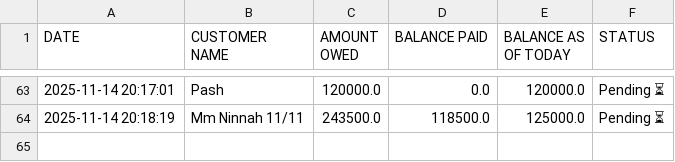
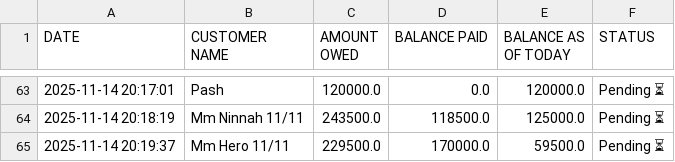
Before and after one commit to peter4652k/debttracker, a CSV file: data/customers.csv, drawn as a sheet; only a part is shown, gaps mark what is left out.

Commit message:
Update customers.csv from Streamlit app

```diff
--- a/data/customers.csv
+++ b/data/customers.csv
@@ -64 +64,2 @@ DATE,CUSTOMER NAME,AMOUNT OWED,BALANCE PAID,BALANCE AS OF TODAY,STATUS
 2025-11-14 20:18:19,Mm Ninnah 11/11,243500.0,118500.0,125000.0,Pending ⏳
+2025-11-14 20:19:37,Mm Hero 11/11,229500.0,170000.0,59500.0,Pending ⏳
```
